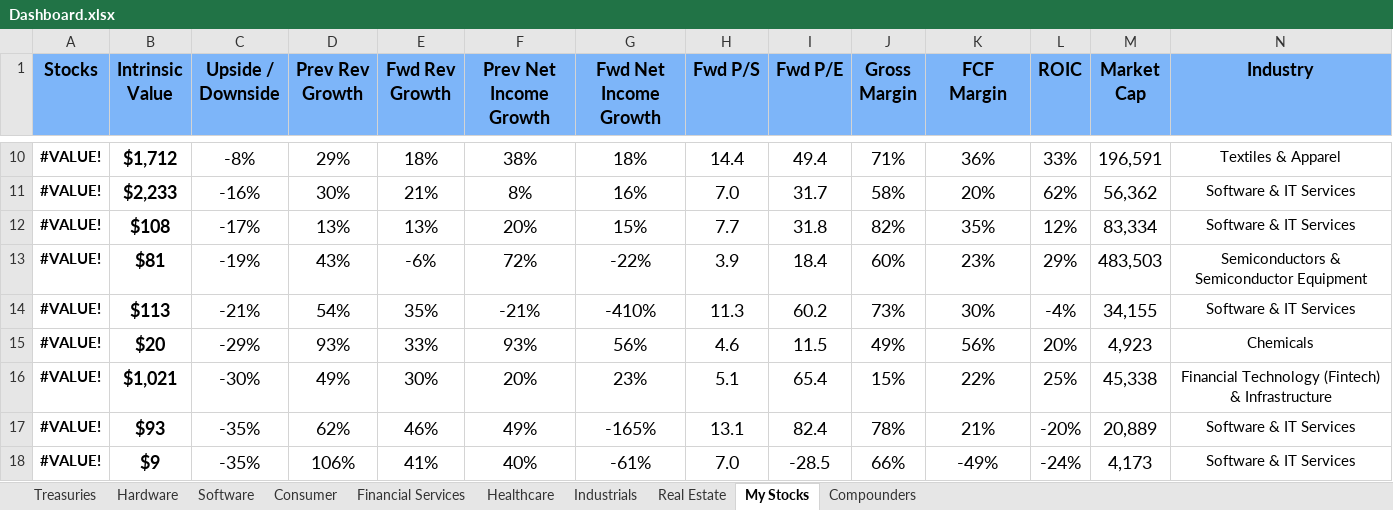
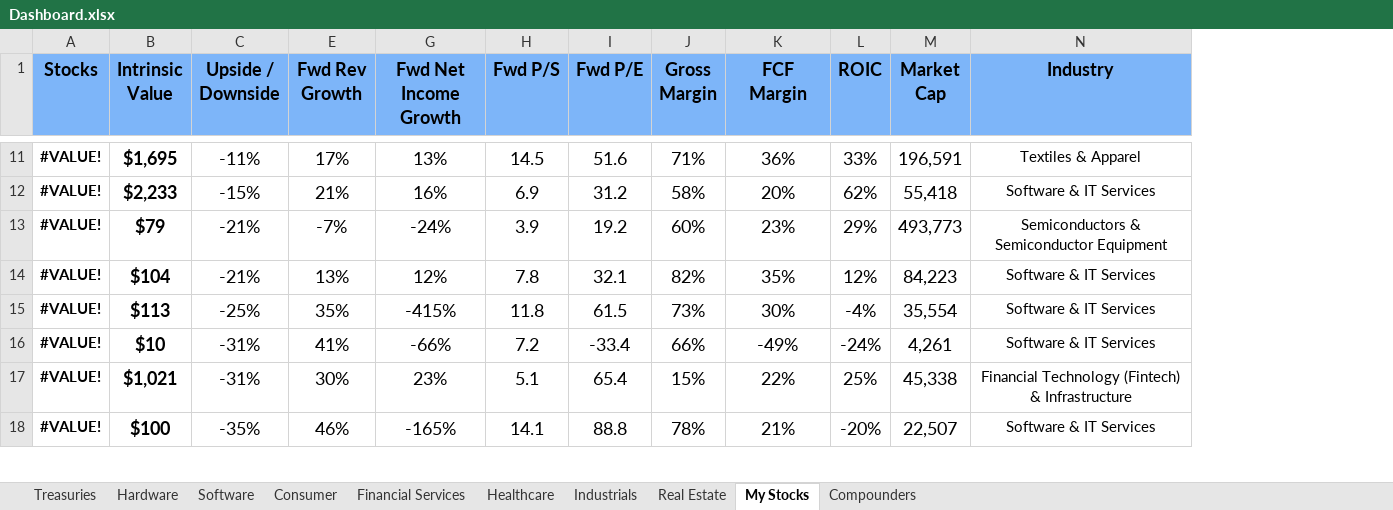
Before and after one commit to avidesai/financial-modeling, an Excel workbook: Dashboard.xlsx, sheet My Stocks, drawn as a sheet; only a part is shown, gaps mark what is left out; values as stored, in another font and other column widths than the file's, no borders; conditional formats not drawn; removed rows and columns are numbered as before the commit, all else as after; rows hold the shown columns only; the diff covers the shown part only; the diff names each change by its address in the sheet, - before the commit and + after, or states it on an @@ line.

```diff
--- a/Dashboard.xlsx (sheet My Stocks)
+++ b/Dashboard.xlsx (sheet My Stocks)
@@ column D (Prev Rev Growth) hidden, rows 10-11: 29% | 30%; rows 13-14: 43% | 54%; rows 16-17: 49% | 62% @@
@@ column F (Prev Net Income Growth) hidden, rows 10-11: 38% | 8%; rows 13-14: 72% | -21%; rows 16-17: 20% | 49% @@
-B11 (Intrinsic Value): $1,712
+B11 (Intrinsic Value): $1,695
-C11 (Upside / Downside): -8%
+C11 (Upside / Downside): -11%
-E11 (Fwd Rev Growth): 18%
+E11 (Fwd Rev Growth): 17%
-G11 (Fwd Net Income Growth): 18%
+G11 (Fwd Net Income Growth): 13%
-H11 (Fwd P/S): 14.4
+H11 (Fwd P/S): 14.5
-I11 (Fwd P/E): 49.4
+I11 (Fwd P/E): 51.6
-C12 (Upside / Downside): -16%
+C12 (Upside / Downside): -15%
-H12 (Fwd P/S): 7.0
+H12 (Fwd P/S): 6.9
-I12 (Fwd P/E): 31.7
+I12 (Fwd P/E): 31.2
-M12 (Market Cap): 56,362
+M12 (Market Cap): 55,418
-row 12: #VALUE! | $108 | -17% | 13% | 13% | 20% | 15% | 7.7 | 31.8 | 82% | 35% | 12% | 83,334 | Software & IT Services
-B13 (Intrinsic Value): $81
+B13 (Intrinsic Value): $79
-C13 (Upside / Downside): -19%
+C13 (Upside / Downside): -21%
-E13 (Fwd Rev Growth): -6%
+E13 (Fwd Rev Growth): -7%
-G13 (Fwd Net Income Growth): -22%
+G13 (Fwd Net Income Growth): -24%
-I13 (Fwd P/E): 18.4
+I13 (Fwd P/E): 19.2
-M13 (Market Cap): 483,503
+M13 (Market Cap): 493,773
+row 14: #VALUE! | $104 | -21% | 13% | 12% | 7.8 | 32.1 | 82% | 35% | 12% | 84,223 | Software & IT Services
-C15 (Upside / Downside): -21%
+C15 (Upside / Downside): -25%
-G15 (Fwd Net Income Growth): -410%
+G15 (Fwd Net Income Growth): -415%
-H15 (Fwd P/S): 11.3
+H15 (Fwd P/S): 11.8
-I15 (Fwd P/E): 60.2
+I15 (Fwd P/E): 61.5
-M15 (Market Cap): 34,155
+M15 (Market Cap): 35,554
-row 15: #VALUE! | $20 | -29% | 93% | 33% | 93% | 56% | 4.6 | 11.5 | 49% | 56% | 20% | 4,923 | Chemicals
+row 16: #VALUE! | $10 | -31% | 41% | -66% | 7.2 | -33.4 | 66% | -49% | -24% | 4,261 | Software & IT Services
-C17 (Upside / Downside): -30%
+C17 (Upside / Downside): -31%
-B18 (Intrinsic Value): $93
+B18 (Intrinsic Value): $100
-H18 (Fwd P/S): 13.1
+H18 (Fwd P/S): 14.1
-I18 (Fwd P/E): 82.4
+I18 (Fwd P/E): 88.8
-M18 (Market Cap): 20,889
+M18 (Market Cap): 22,507
-row 18: #VALUE! | $9 | -35% | 106% | 41% | 40% | -61% | 7.0 | -28.5 | 66% | -49% | -24% | 4,173 | Software & IT Services
```
Also changed, not shown: 5 added rows, 4 removed rows and 62 edited cells elsewhere in this sheet, sheet Software, sheet Hardware, sheet Consumer, sheet Compounders, sheet Healthcare, sheet Financial Services, 2 more sheets, formulas that keep their value, hidden cells, Healthcare/Danaher.xlsx, Healthcare/Novo Nordisk.xlsx, 30 other files.
